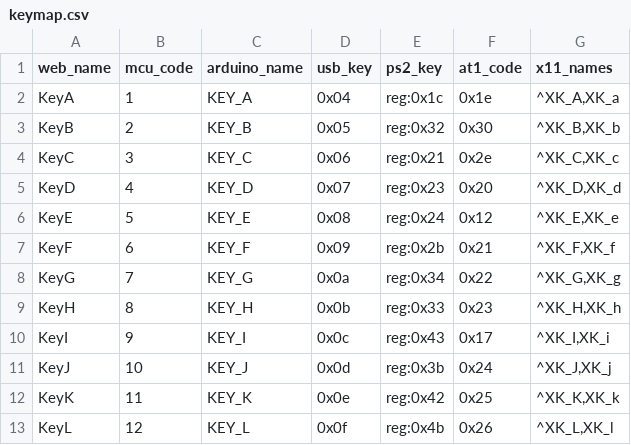
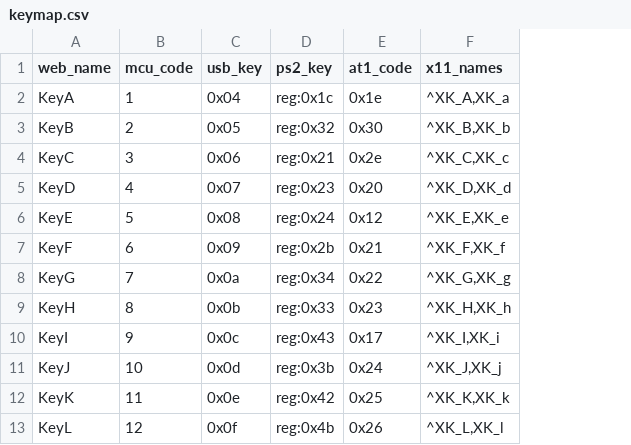
Before and after one commit to mofeng-git/One-KVM, a CSV file: keymap.csv, drawn as a sheet; only a part is shown; the diff names each change by its address in the sheet, - before the commit and + after, or states it on an @@ line.

Commit message:
using usb codes instead of arduino cinstants

```diff
--- a/keymap.csv
+++ b/keymap.csv
-column C (arduino_name), rows 2-13: KEY_A | KEY_B | KEY_C | KEY_D | KEY_E | KEY_F | KEY_G | KEY_H | KEY_I | KEY_J | KEY_K | KEY_L
```
Also changed, not shown: 6 other files.
